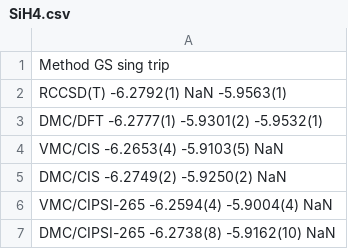
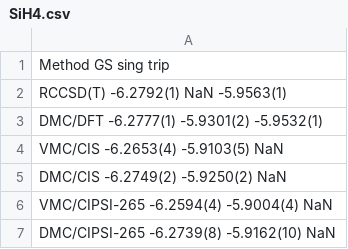
Before and after one commit to aannabe/si_molecules, a CSV file: data_scripts/SiH4.csv, drawn as a sheet.

Commit message:
Update SiH4.csv

```diff
--- a/data_scripts/SiH4.csv
+++ b/data_scripts/SiH4.csv
@@ -6,2 +6,2 @@ DMC/CIS        -6.2749(2)  -5.9250(2)    NaN
 VMC/CIPSI-265  -6.2594(4)  -5.9004(4)    NaN
-DMC/CIPSI-265  -6.2738(8)  -5.9162(10)   NaN
+DMC/CIPSI-265  -6.2739(8)  -5.9162(10)   NaN
```
